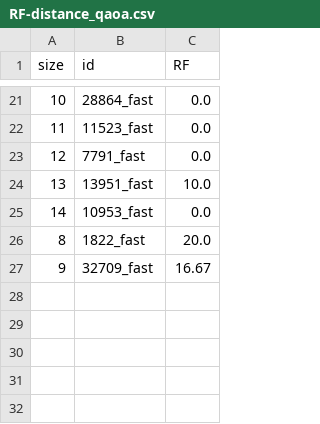
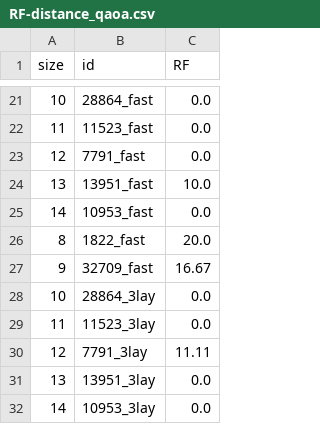
Before and after one commit to Nicofero/PhyloTree_ReConst, a CSV file: RF-distance_qaoa.csv, drawn as a sheet; only a part is shown, gaps mark what is left out.

```diff
--- a/RF-distance_qaoa.csv
+++ b/RF-distance_qaoa.csv
@@ -27 +27,6 @@ size,id,RF
 9,32709_fast,16.67
+10,28864_3lay,0.0
+11,11523_3lay,0.0
+12,7791_3lay,11.11
+13,13951_3lay,0.0
+14,10953_3lay,0.0
```
Also changed, not shown: 45 other files.
